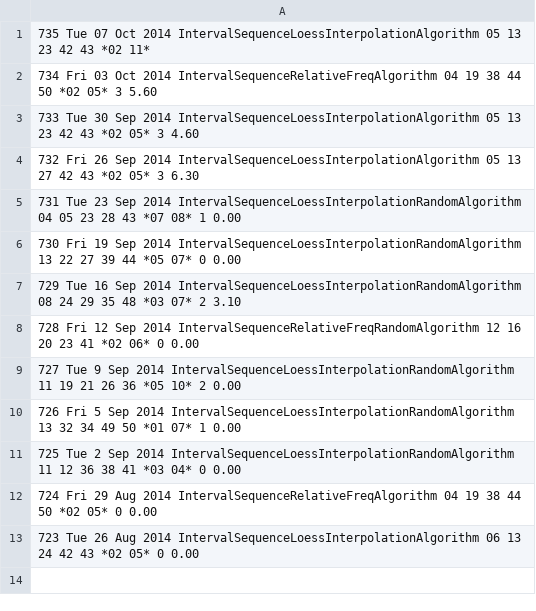
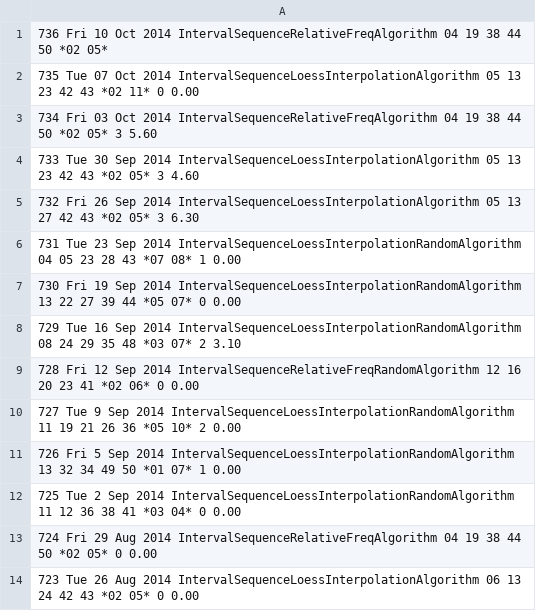
Before and after one commit to andremanuelbarbosa/euromillions-predictor, a CSV file: src/main/resources/bets.csv, drawn as a sheet.

```diff
--- a/src/main/resources/bets.csv
+++ b/src/main/resources/bets.csv
@@ -1,2 +1,3 @@
-735  Tue 07 Oct 2014                     IntervalSequenceLoessInterpolationAlgorithm  05 13 23 42 43 *02 11*
+736  Fri 10 Oct 2014                           IntervalSequenceRelativeFreqAlgorithm  04 19 38 44 50 *02 05*
+735  Tue 07 Oct 2014                     IntervalSequenceLoessInterpolationAlgorithm  05 13 23 42 43 *02 11*  0  0.00
 734  Fri 03 Oct 2014                           IntervalSequenceRelativeFreqAlgorithm  04 19 38 44 50 *02 05*  3  5.60
```
Also changed, not shown: src/main/resources/draws.csv.
